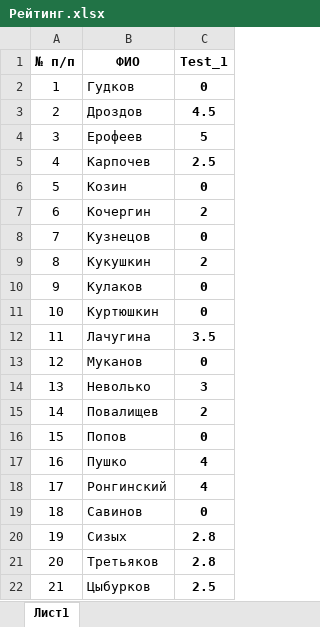
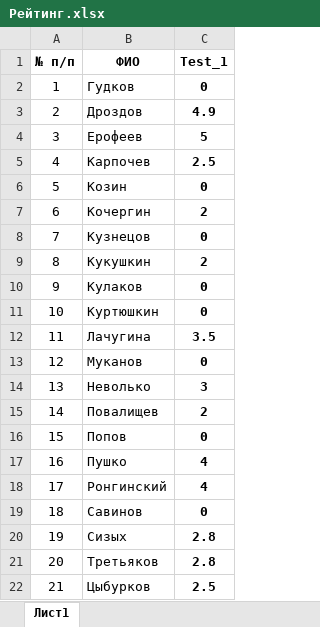
Before and after one commit to criptycpizza7/kis, an Excel workbook: Electronics/Рейтинг.xlsx, sheet Лист1, drawn as a sheet; values as stored, in another font and other column widths than the file's, no borders; the diff names each change by its address in the sheet, - before the commit and + after, or states it on an @@ line.

```diff
--- a/Electronics/Рейтинг.xlsx (sheet Лист1)
+++ b/Electronics/Рейтинг.xlsx (sheet Лист1)
-C3 (Test_1): 4.5
+C3 (Test_1): 4.9
```
Also changed, not shown: 1 other file.
